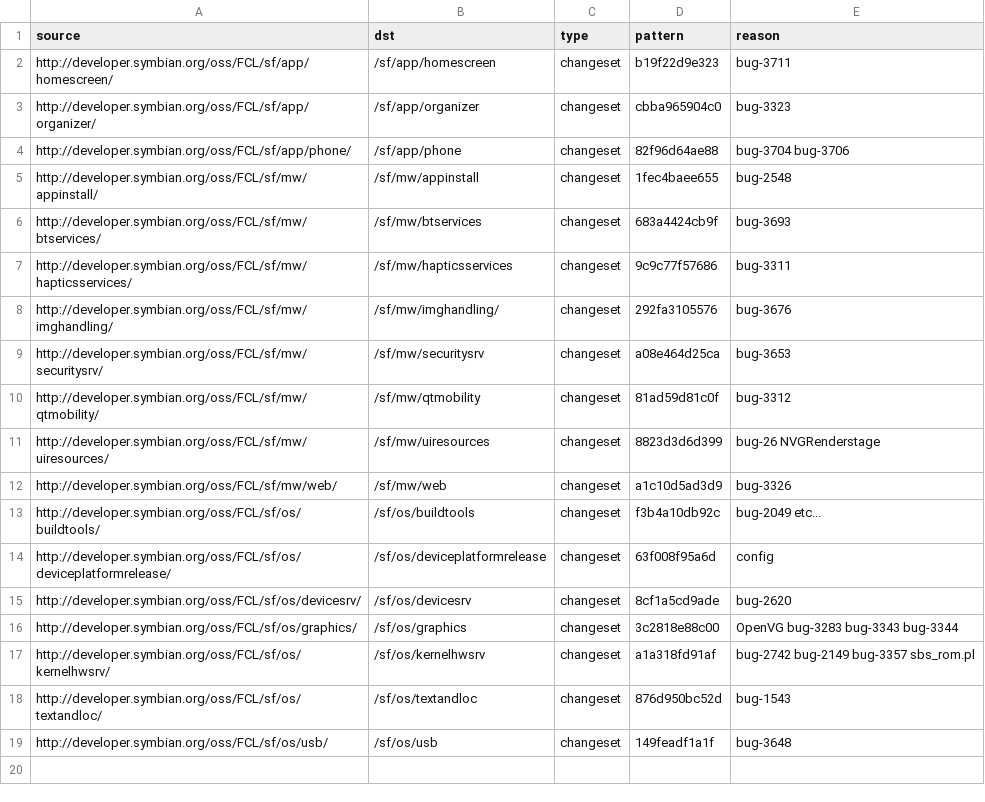
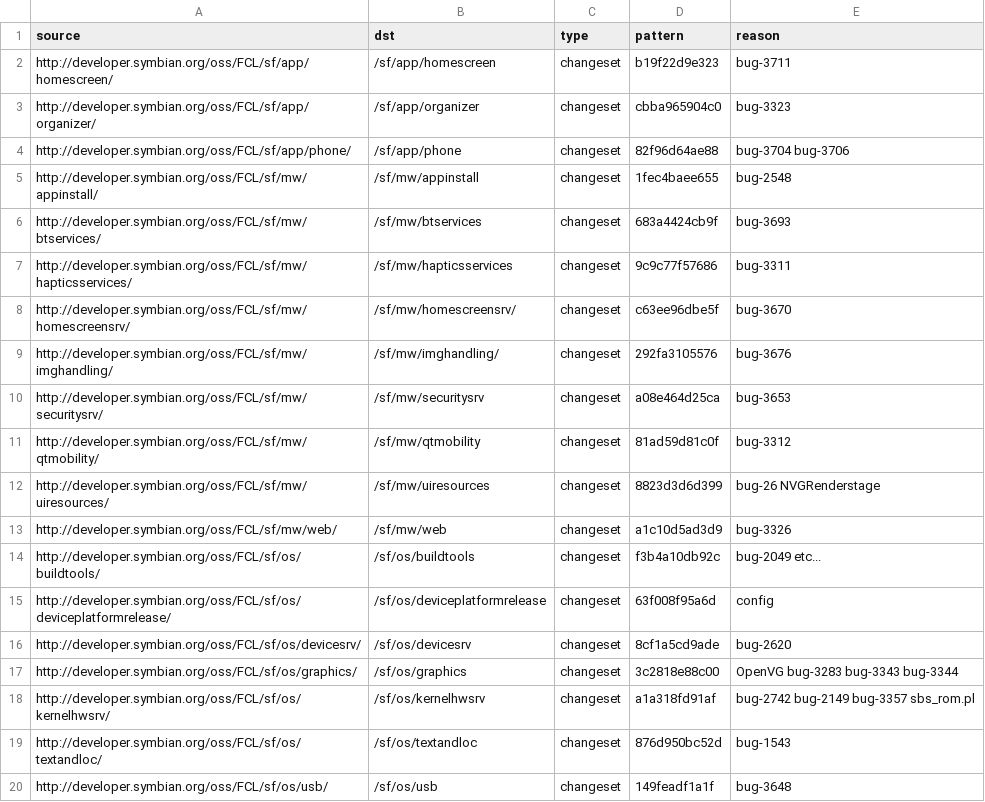
Before and after one commit to fedor4ever/buildmanifest, a CSV file: S4_PDK_FIX.csv, drawn as a sheet.

Commit message:
Add S4_PDK_FIX tag to mw/homescreensrv, to get fix for Bug 3670

```diff
--- a/S4_PDK_FIX.csv
+++ b/S4_PDK_FIX.csv
@@ -7,2 +7,3 @@ http://developer.symbian.org/oss/FCL/sf/mw/btservices/,/sf/mw/btservices,changes
 http://developer.symbian.org/oss/FCL/sf/mw/hapticsservices/,/sf/mw/hapticsservices,changeset,9c9c77f57686,bug-3311
+http://developer.symbian.org/oss/FCL/sf/mw/homescreensrv/,/sf/mw/homescreensrv/,changeset,c63ee96dbe5f,bug-3670
 http://developer.symbian.org/oss/FCL/sf/mw/imghandling/,/sf/mw/imghandling/,changeset,292fa3105576,bug-3676
```
